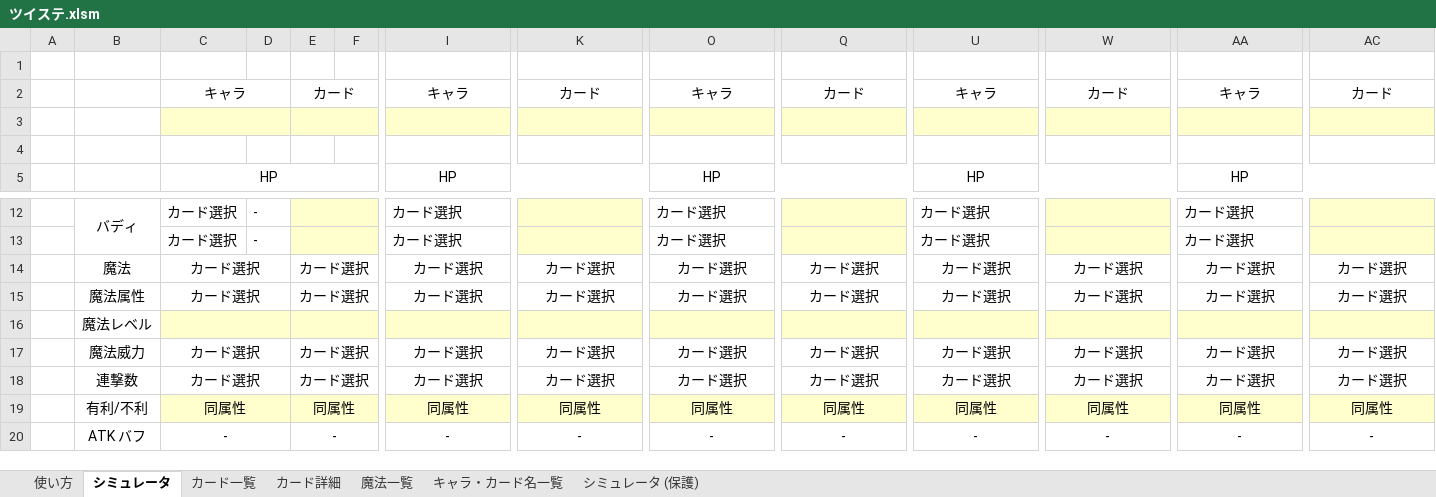
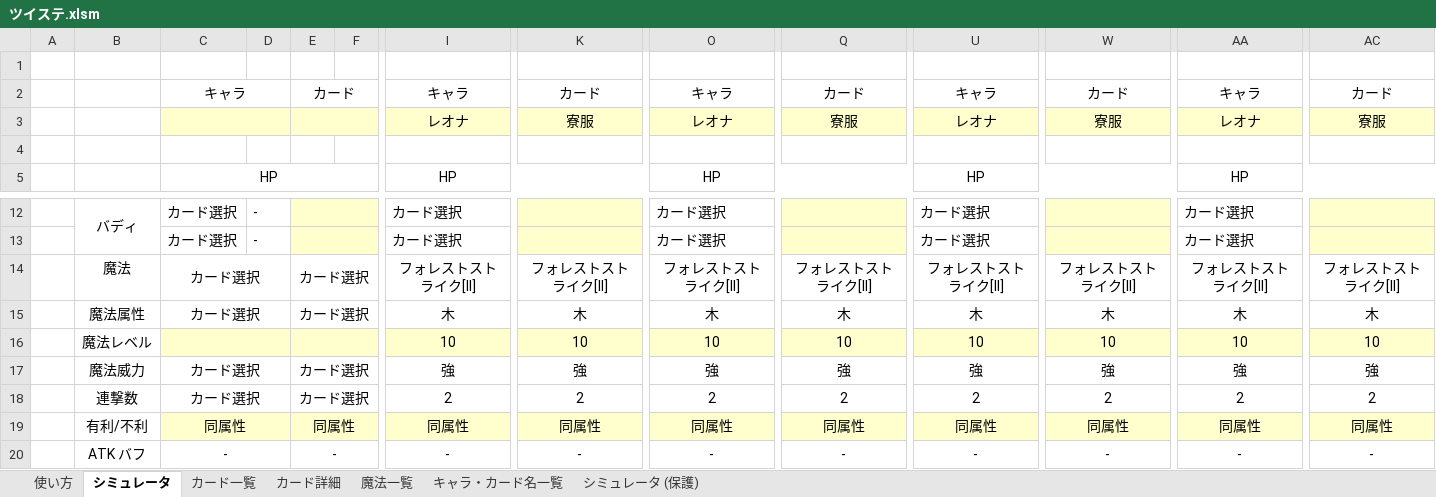
Before and after one commit to inuneko6928/twst_simulate, an Excel workbook: ツイステ.xlsm, sheet シミュレータ, drawn as a sheet; only a part is shown, gaps mark what is left out; values as stored, in another font and other column widths than the file's, no borders; charts and pictures not drawn; removed rows and columns are numbered as before the commit, all else as after; rows hold the shown columns only; the diff names each change by its address in the sheet, - before the commit and + after, or states it on an @@ line.

Commit message:
魔法lv. 10にしたときのバグを修正

```diff
--- a/ツイステ.xlsm (sheet シミュレータ)
+++ b/ツイステ.xlsm (sheet シミュレータ)
-row 3: (empty)
+row 3:  |  |  |  |  |  | レオナ | 寮服 | レオナ | 寮服 | レオナ | 寮服 | レオナ | 寮服
-row 14:  | 魔法 | カード選択 |  | カード選択 |  | カード選択 | カード選択 | カード選択 | カード選択 | カード選択 | カード選択 | カード選択 | カード選択
-row 15:  | 魔法属性 | カード選択 |  | カード選択 |  | カード選択 | カード選択 | カード選択 | カード選択 | カード選択 | カード選択 | カード選択 | カード選択
-row 16:  | 魔法レベル
-row 17:  | 魔法威力 | カード選択 |  | カード選択 |  | カード選択 | カード選択 | カード選択 | カード選択 | カード選択 | カード選択 | カード選択 | カード選択
-row 18:  | 連撃数 | カード選択 |  | カード選択 |  | カード選択 | カード選択 | カード選択 | カード選択 | カード選択 | カード選択 | カード選択 | カード選択
+row 14:  | 魔法 | カード選択 |  | カード選択 |  | フォレストストライク[II] | フォレストストライク[II] | フォレストストライク[II] | フォレストストライク[II] | フォレストストライク[II] | フォレストストライク[II] | フォレストストライク[II] | フォレストストライク[II]
+row 15:  | 魔法属性 | カード選択 |  | カード選択 |  | 木 | 木 | 木 | 木 | 木 | 木 | 木 | 木
+row 16:  | 魔法レベル |  |  |  |  | 10 | 10 | 10 | 10 | 10 | 10 | 10 | 10
+row 17:  | 魔法威力 | カード選択 |  | カード選択 |  | 強 | 強 | 強 | 強 | 強 | 強 | 強 | 強
+row 18:  | 連撃数 | カード選択 |  | カード選択 |  | 2 | 2 | 2 | 2 | 2 | 2 | 2 | 2
```
Also changed, not shown: hidden cells.
